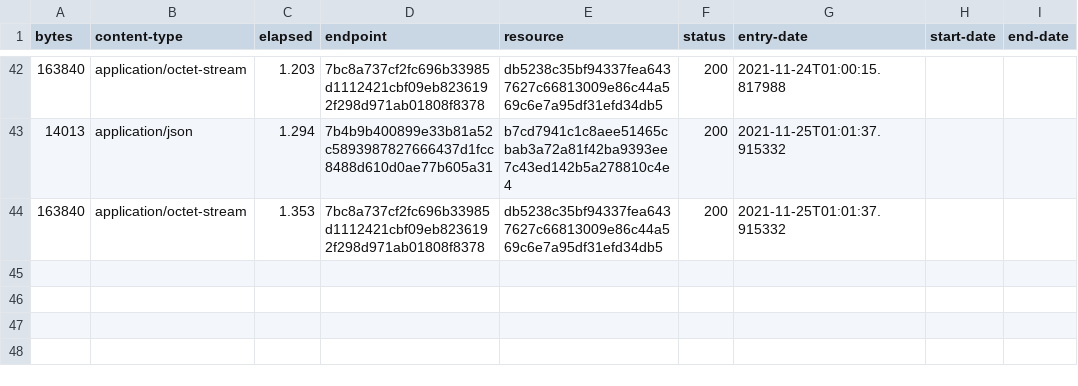
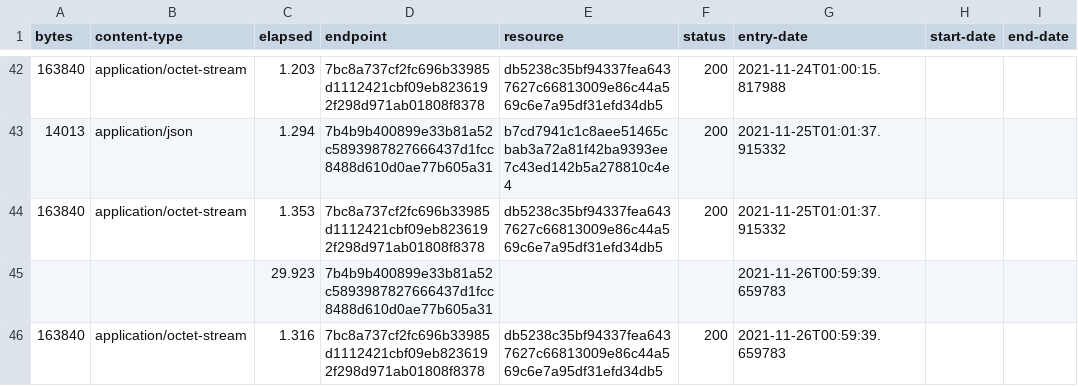
Before and after one commit to digital-land/central-activities-zone-collection, a CSV file: collection/log.csv, drawn as a sheet; only a part is shown, gaps mark what is left out; the diff names each change by its address in the sheet, - before the commit and + after, or states it on an @@ line.

Commit message:
Collection 2021-11-26

```diff
--- a/collection/log.csv
+++ b/collection/log.csv
+row 45:  |  | 29.923 | 7b4b9b400899e33b81a52c5893987827666437d1fcc8488d610d0ae77b605a31 |  |  | 2021-11-26T00:59:39.659783
+row 46: 163840 | application/octet-stream | 1.316 | 7bc8a737cf2fc696b33985d1112421cbf09eb8236192f298d971ab01808f8378 | db5238c35bf94337fea6437627c66813009e86c44a569c6e7a95df31efd34db5 | 200 | 2021-11-26T00:59:39.659783
```
Also changed, not shown: collection/resource.csv.
